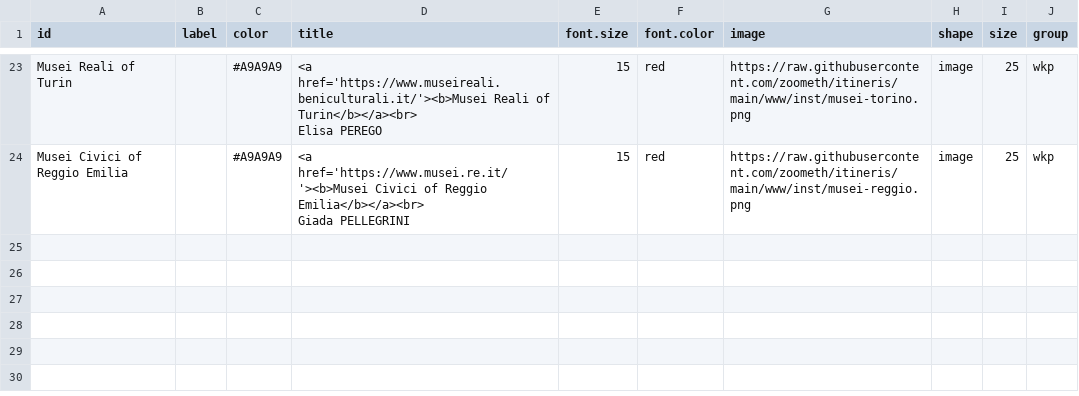
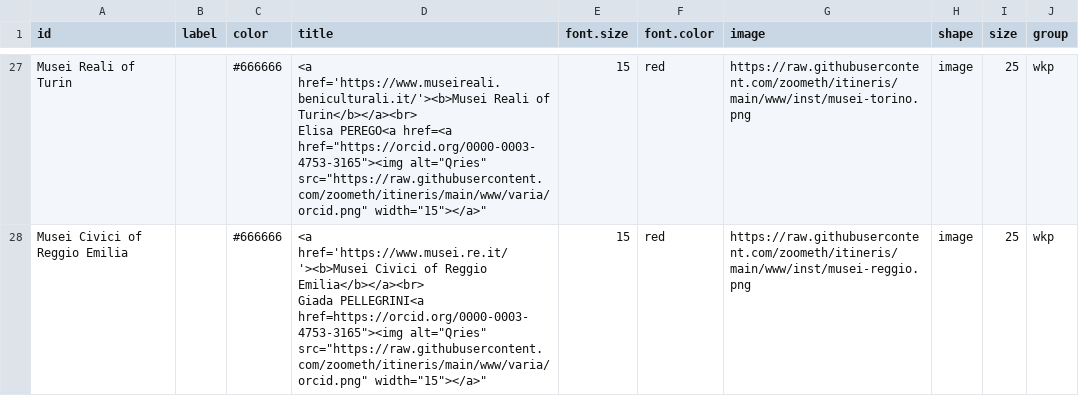
Before and after one commit to zoometh/itineris, a TSV file: data/part_nodes_resume.tsv, drawn as a sheet; only a part is shown, gaps mark what is left out; addresses are those after the commit; ↵ is a line break in a cell; the diff covers the shown part only; the diff names each change by its address in the sheet, - before the commit and + after, or states it on an @@ line.

Commit message:
orcids

```diff
--- a/data/part_nodes_resume.tsv
+++ b/data/part_nodes_resume.tsv
-C27:C28 (color): #A9A9A9
+C27:C28 (color): #666666
-D27 (title): …Turin</b></a><br> ↵ Elisa PEREGO
+D27 (title): …Turin</b></a><br> ↵ Elisa PEREGO<a href=<a href="https://orcid.org/0000-0003-4753-3165"><img alt="Qries" src="https://raw.githubusercontent.com/zoometh/itineris/main/www/varia/orcid.png" width="15"></a>"
-D28 (title): …Emilia</b></a><br> ↵ Giada PELLEGRINI
+D28 (title): …Emilia</b></a><br> ↵ Giada PELLEGRINI<a href=https://orcid.org/0000-0003-4753-3165"><img alt="Qries" src="https://raw.githubusercontent.com/zoometh/itineris/main/www/varia/orcid.png" width="15"></a>"
```
Also changed, not shown: 4 added rows and 28 edited cells elsewhere in this file.
